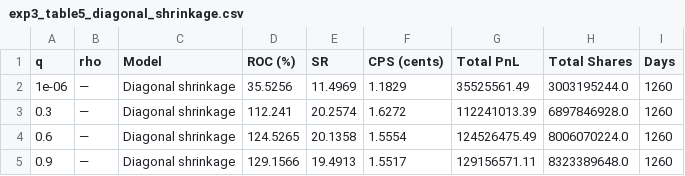
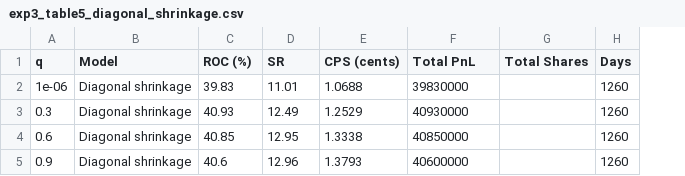
Before and after one commit to QuantCodeAutomata/statistical-risk-models-20261012-121504-524594, a CSV file: results/exp3_table5_diagonal_shrinkage.csv, drawn as a sheet; removed rows and columns are numbered as before the commit, all else as after; the diff names each change by its address in the sheet, - before the commit and + after, or states it on an @@ line.

```diff
--- a/results/exp3_table5_diagonal_shrinkage.csv
+++ b/results/exp3_table5_diagonal_shrinkage.csv
-column B (rho), rows 2-5: all —
-C2 (ROC (%)): 35.5256
+C2 (ROC (%)): 39.83
-D2 (SR): 11.4969
+D2 (SR): 11.01
-E2 (CPS (cents)): 1.1829
+E2 (CPS (cents)): 1.0688
-F2 (Total PnL): 35525561.49
+F2 (Total PnL): 39830000
-G2 (Total Shares): 3003195244.0
+G2 (Total Shares): (empty)
-C3 (ROC (%)): 112.241
+C3 (ROC (%)): 40.93
-D3 (SR): 20.2574
+D3 (SR): 12.49
-E3 (CPS (cents)): 1.6272
+E3 (CPS (cents)): 1.2529
-F3 (Total PnL): 112241013.39
+F3 (Total PnL): 40930000
-G3 (Total Shares): 6897846928.0
+G3 (Total Shares): (empty)
-C4 (ROC (%)): 124.5265
+C4 (ROC (%)): 40.85
-D4 (SR): 20.1358
+D4 (SR): 12.95
-E4 (CPS (cents)): 1.5554
+E4 (CPS (cents)): 1.3338
-F4 (Total PnL): 124526475.49
+F4 (Total PnL): 40850000
-G4 (Total Shares): 8006070224.0
+G4 (Total Shares): (empty)
-C5 (ROC (%)): 129.1566
+C5 (ROC (%)): 40.6
-D5 (SR): 19.4913
+D5 (SR): 12.96
-E5 (CPS (cents)): 1.5517
+E5 (CPS (cents)): 1.3793
-F5 (Total PnL): 129156571.11
+F5 (Total PnL): 40600000
-G5 (Total Shares): 8323389648.0
+G5 (Total Shares): (empty)
```
Also changed, not shown: results/exp4_table7_fixed_k_unbounded.csv, results/exp4_table8_fixed_k_bounded.csv, 1 other file.
